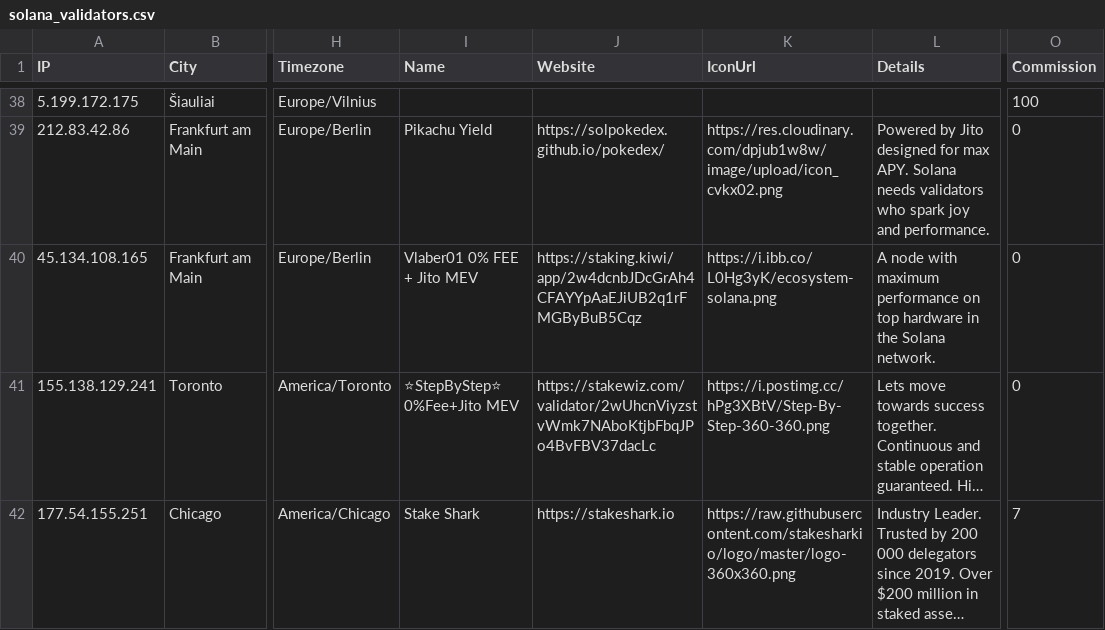
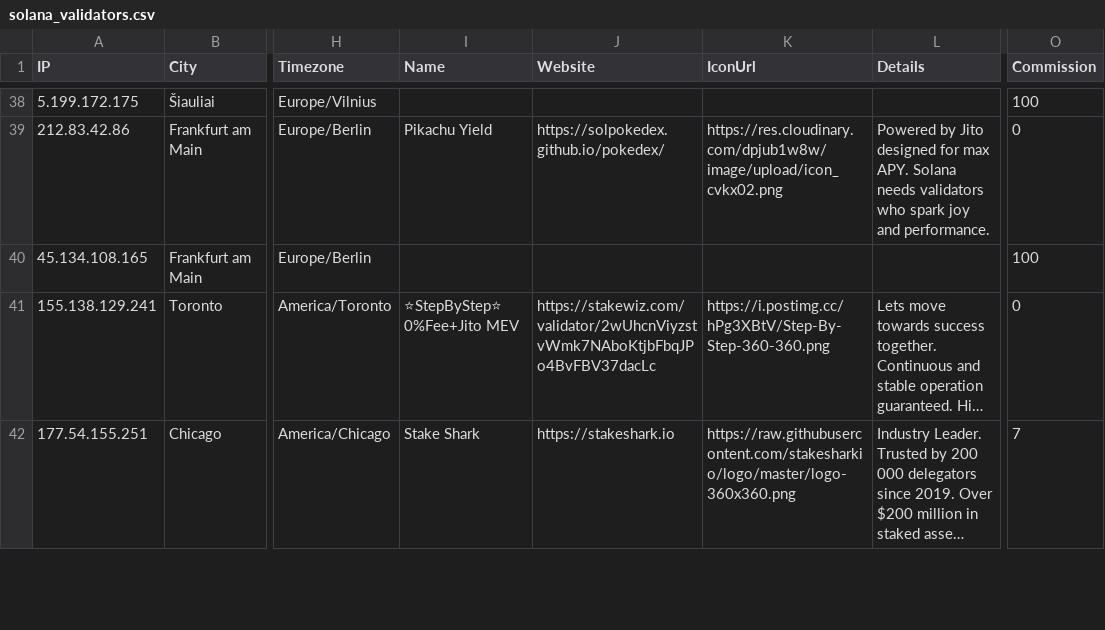
Before and after one commit to iGroza/Solana-Validator-IP-Geolocation, a CSV file: solana_validators.csv, drawn as a sheet; only a part is shown, gaps mark what is left out; long unchanged cells end in …; the diff covers the shown part only; the diff names each change by its address in the sheet, - before the commit and + after, or states it on an @@ line.

```diff
--- a/solana_validators.csv
+++ b/solana_validators.csv
-I40 (Name): Vlaber01 0% FEE + Jito MEV
+I40 (Name): (empty)
-J40 (Website): https://staking.kiwi/app/2w4dcnbJDcGrAh4CFAYYpAaEJiUB2q1rFMGByBuB5Cqz
+J40 (Website): (empty)
-K40 (IconUrl): https://i.ibb.co/L0Hg3yK/ecosystem-solana.png
+K40 (IconUrl): (empty)
-L40 (Details): A node with maximum performance on top hardware in the Solana network.
+L40 (Details): (empty)
-O40 (Commission): 0
+O40 (Commission): 100
```
Also changed, not shown: 2 added rows, 2 removed rows and 64 edited cells elsewhere in this file, 1 other file.
